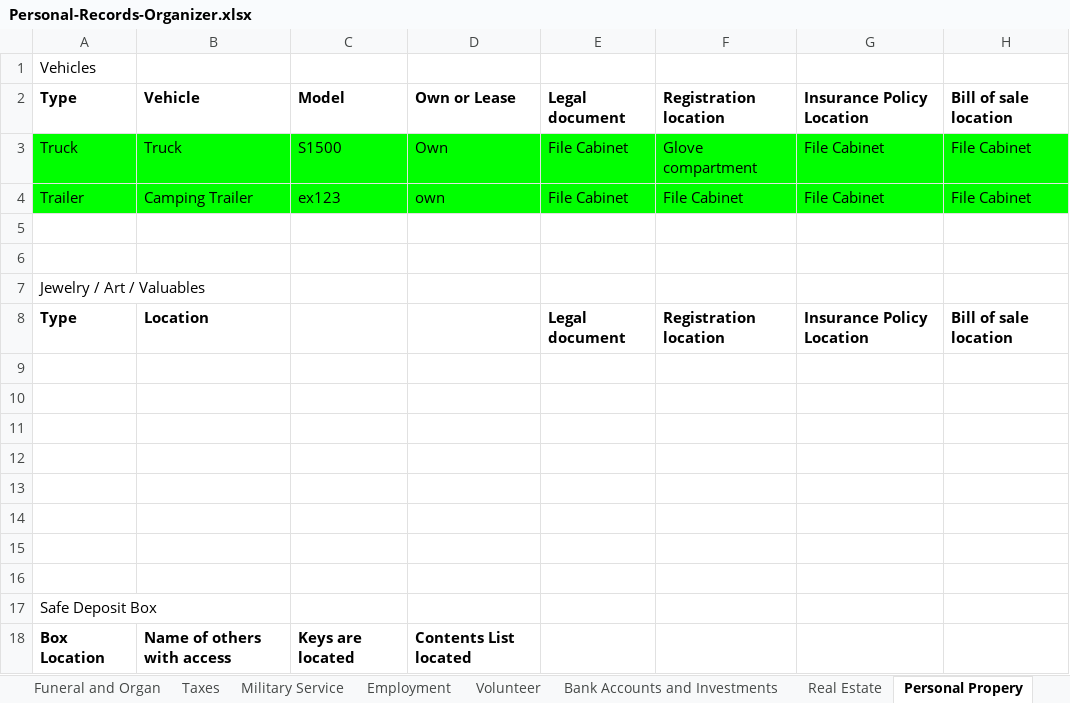
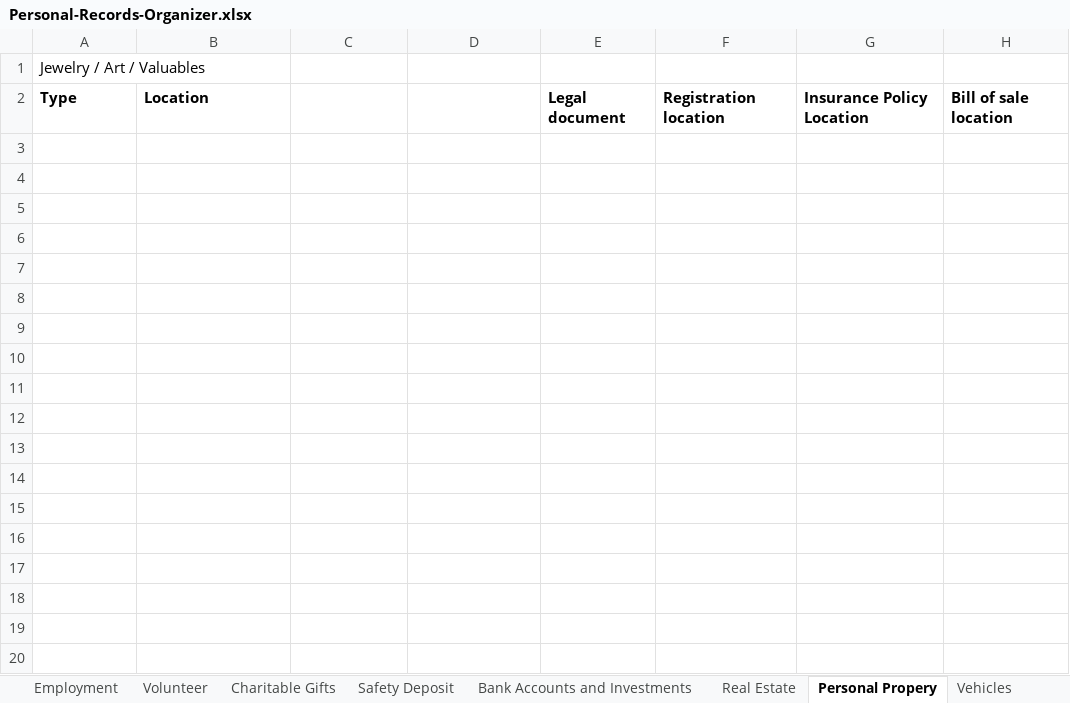
Before and after one commit to ksfraser/PersonalRecordsOrganizer, an Excel workbook: Personal-Records-Organizer.xlsx, sheet Personal Propery, drawn as a sheet; values as stored, in another font and other column widths than the file's, no borders; the diff names each change by its address in the sheet, - before the commit and + after, or states it on an @@ line.

```diff
--- a/Personal-Records-Organizer.xlsx (sheet Personal Propery)
+++ b/Personal-Records-Organizer.xlsx (sheet Personal Propery)
+sheet tab: Charitable Gifts
+sheet tab: Safety Deposit
+sheet tab: Vehicles
-row 1: Vehicles
-row 2: Type | Vehicle | Model | Own or Lease | Legal document | Registration location | Insurance Policy Location | Bill of sale location
-row 3: Truck | Truck | S1500 | Own | File Cabinet | Glove compartment | File Cabinet | File Cabinet
-row 4: Trailer | Camping Trailer | ex123 | own | File Cabinet | File Cabinet | File Cabinet | File Cabinet
-row 5: (empty)
-row 6: (empty)
-row 9: (empty)
-row 10: (empty)
-row 11: (empty)
-row 12: (empty)
-row 13: (empty)
-row 14: (empty)
-row 15: (empty)
-row 16: (empty)
-row 17: Safe Deposit Box
-row 18: Box Location | Name of others with access | Keys are located | Contents List located
```
Also changed, not shown: sheet Volunteer, sheet Wills and POA, 17 other files.
